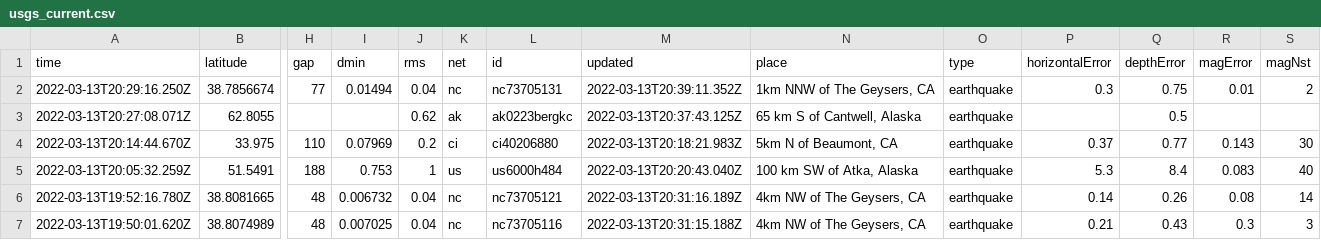
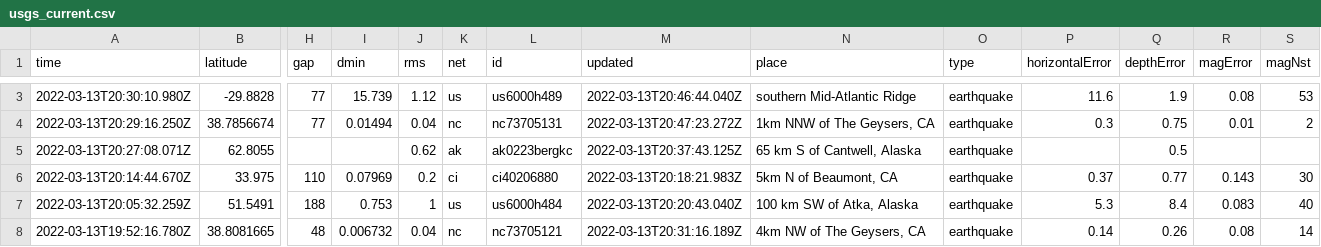
Before and after one commit to lambrechts/nicar2022-github-actions, a CSV file: usgs_current.csv, drawn as a sheet; only a part is shown, gaps mark what is left out; the shorter side is filled out with more unchanged rows; addresses are those after the commit; rows hold the shown columns only; the diff covers the shown part only; the diff names each change by its address in the sheet, - before the commit and + after, or states it on an @@ line.

```diff
--- a/usgs_current.csv
+++ b/usgs_current.csv
+row 3: 2022-03-13T20:30:10.980Z | -29.8828 | 77 | 15.739 | 1.12 | us | us6000h489 | 2022-03-13T20:46:44.040Z | southern Mid-Atlantic Ridge | earthquake | 11.6 | 1.9 | 0.08 | 53
-M4 (updated): 2022-03-13T20:39:11.352Z
+M4 (updated): 2022-03-13T20:47:23.272Z
```
Also changed, not shown: 2 added rows and 6 edited cells elsewhere in this file, usgs_main.csv.
